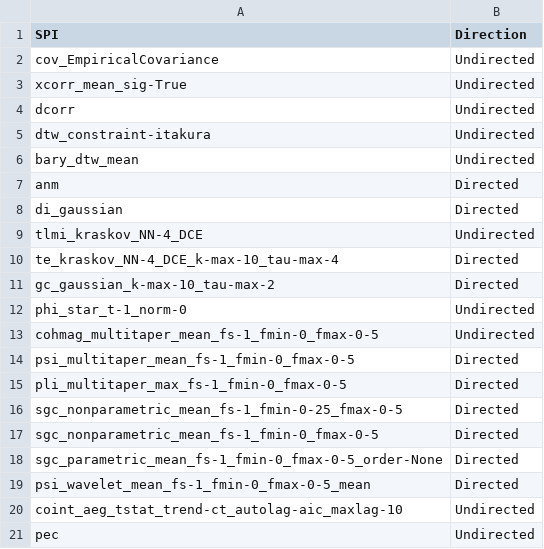
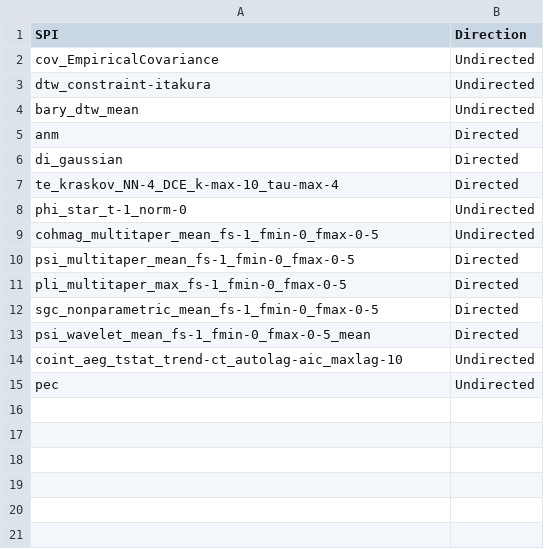
Before and after one commit to DynamicsAndNeuralSystems/fMRI_FeaturesDisorders, a CSV file: classification_analysis/SPI_Direction_Info.csv, drawn as a sheet; the diff names each change by its address in the sheet, - before the commit and + after, or states it on an @@ line.

```diff
--- a/classification_analysis/SPI_Direction_Info.csv
+++ b/classification_analysis/SPI_Direction_Info.csv
-row 3: xcorr_mean_sig-True | Undirected
-row 4: dcorr | Undirected
-row 9: tlmi_kraskov_NN-4_DCE | Undirected
-row 11: gc_gaussian_k-max-10_tau-max-2 | Directed
-row 16: sgc_nonparametric_mean_fs-1_fmin-0-25_fmax-0-5 | Directed
-row 18: sgc_parametric_mean_fs-1_fmin-0_fmax-0-5_order-None | Directed
```
Also changed, not shown: 5 other files.
